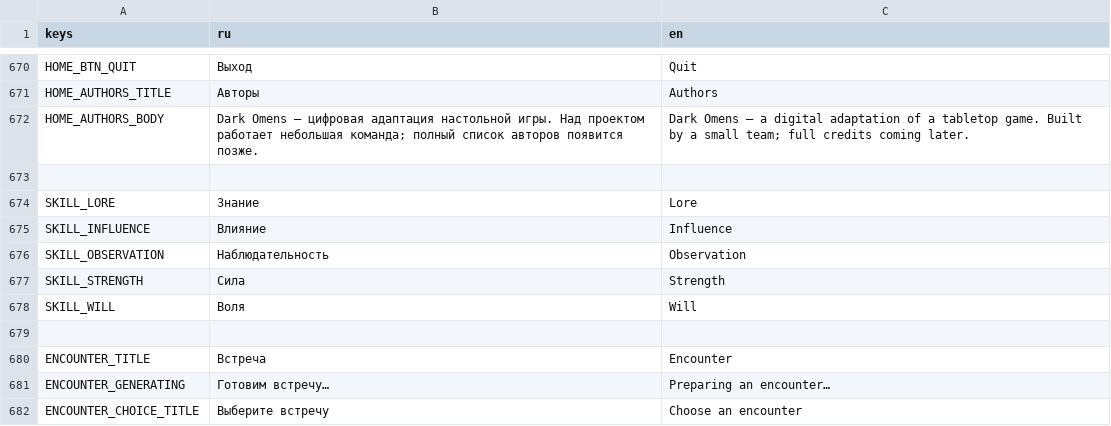
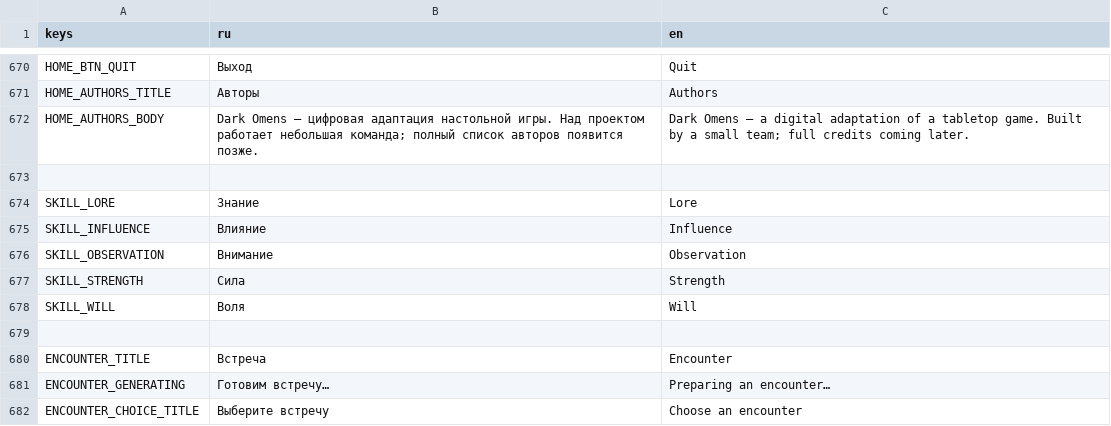
Before and after one commit to fatuk/dark-omens-godot, a CSV file: assets/i18n/translations.csv, drawn as a sheet; only a part is shown, gaps mark what is left out.

```diff
--- a/assets/i18n/translations.csv
+++ b/assets/i18n/translations.csv
@@ -675,3 +675,3 @@ SKILL_LORE,Знание,Lore
 SKILL_INFLUENCE,Влияние,Influence
-SKILL_OBSERVATION,Наблюдательность,Observation
+SKILL_OBSERVATION,Внимание,Observation
 SKILL_STRENGTH,Сила,Strength
```
Also changed, not shown: 1 other file.
